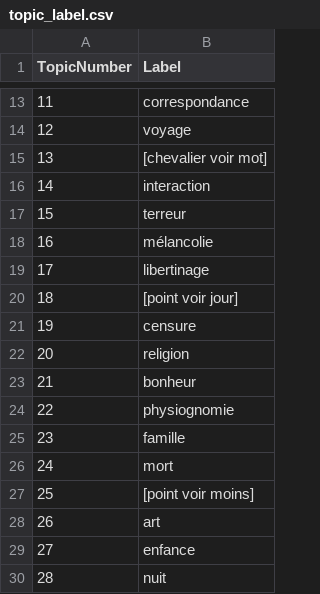
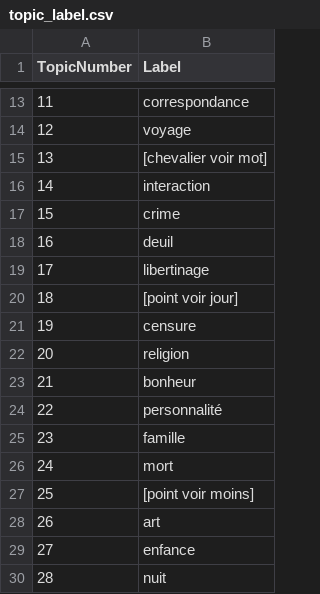
Before and after one commit to MiMoText/topicmodeling, a CSV file: topic statements/topic_label.csv, drawn as a sheet; only a part is shown, gaps mark what is left out.

```diff
--- a/topic statements/topic_label.csv
+++ b/topic statements/topic_label.csv
@@ -16,4 +16,4 @@ TopicNumber	Label
 14	interaction
-15	terreur
-16	mélancolie
+15	crime
+16	deuil
 17	libertinage
@@ -23,3 +23,3 @@ TopicNumber	Label
 21	bonheur
-22	physiognomie
+22	personnalité
 23	famille
```
Also changed, not shown: topic statements/mmt_2020-11-19_11-38_statements.csv.
